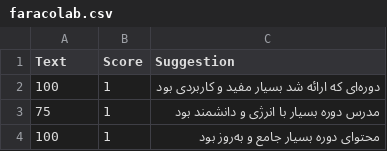
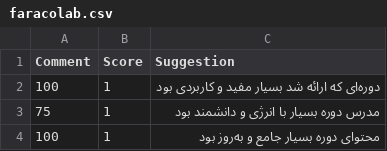
Before and after one commit to daryazarif/datacolab, a CSV file: faracolab.csv, drawn as a sheet; only a part is shown.

Commit message:
Update faracolab.csv

```diff
--- a/faracolab.csv
+++ b/faracolab.csv
@@ -1,2 +1,2 @@
-Text,Score,Suggestion
+Comment,Score,Suggestion
 100,1, دوره‌ای که ارائه شد بسیار مفید و کاربردی بود
```
